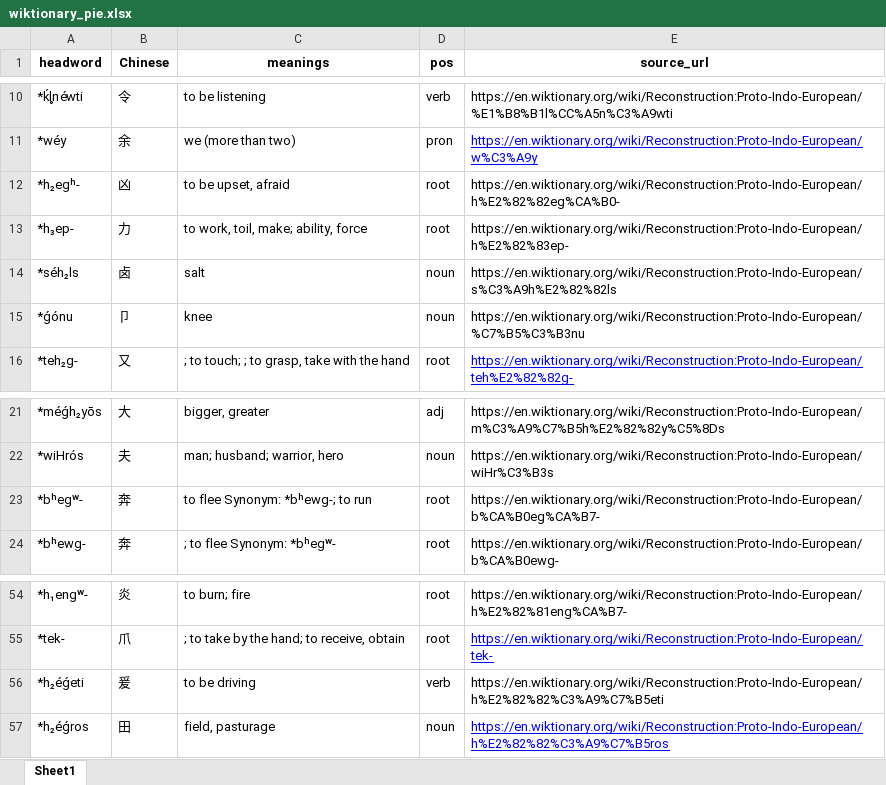
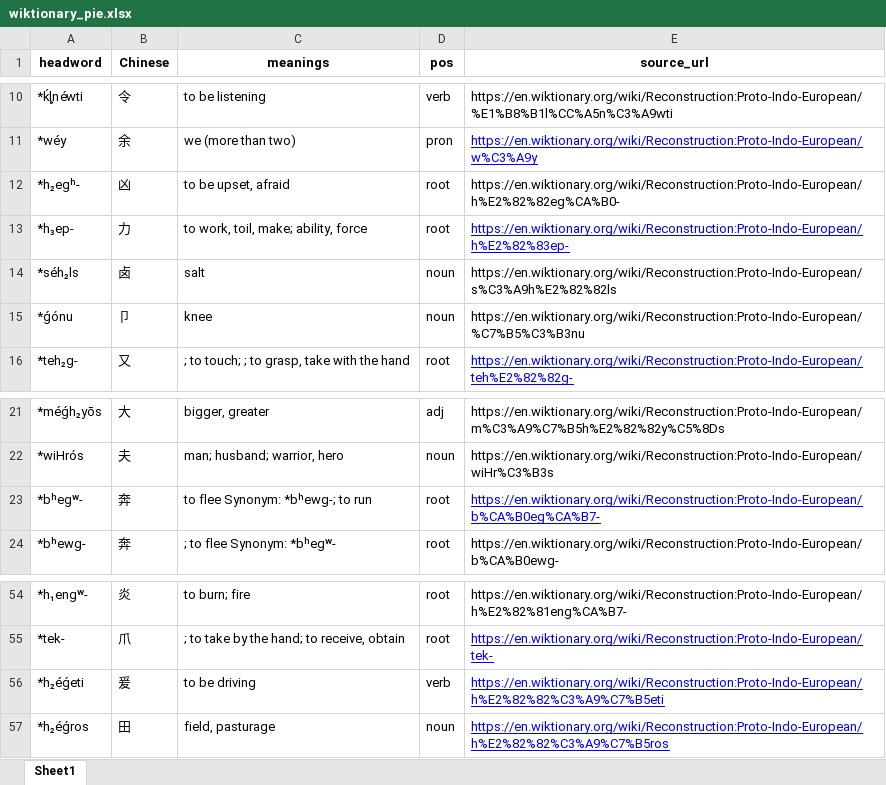
Before and after one commit to peterolson/pie-logographs, an Excel workbook: wiktionary_pie.xlsx, sheet Sheet1, drawn as a sheet; only a part is shown, gaps mark what is left out; values as stored, in another font and other column widths than the file's, no borders; the diff names each change by its address in the sheet, - before the commit and + after, or states it on an @@ line.

```diff
--- a/wiktionary_pie.xlsx (sheet Sheet1)
+++ b/wiktionary_pie.xlsx (sheet Sheet1)
@@ E13 underline: off → on, text colour: black → #0000FF @@
@@ E23 underline: off → on, text colour: black → #0000FF @@
@@ E56 underline: off → on, text colour: black → #0000FF @@
```
Also changed, not shown: 4 other files.
